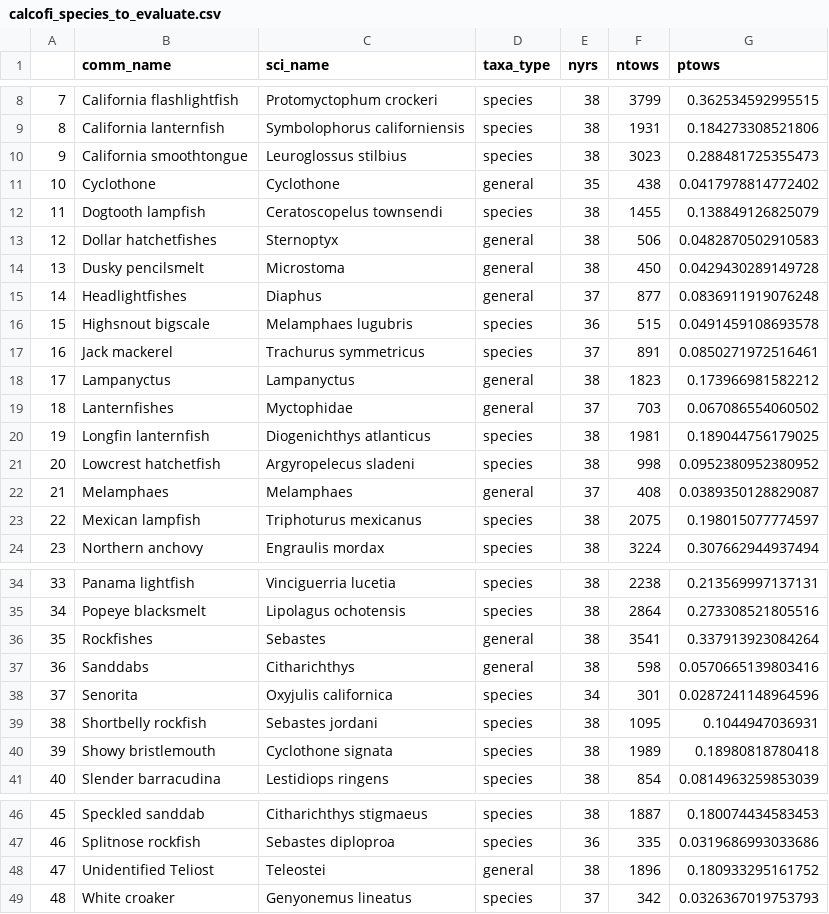
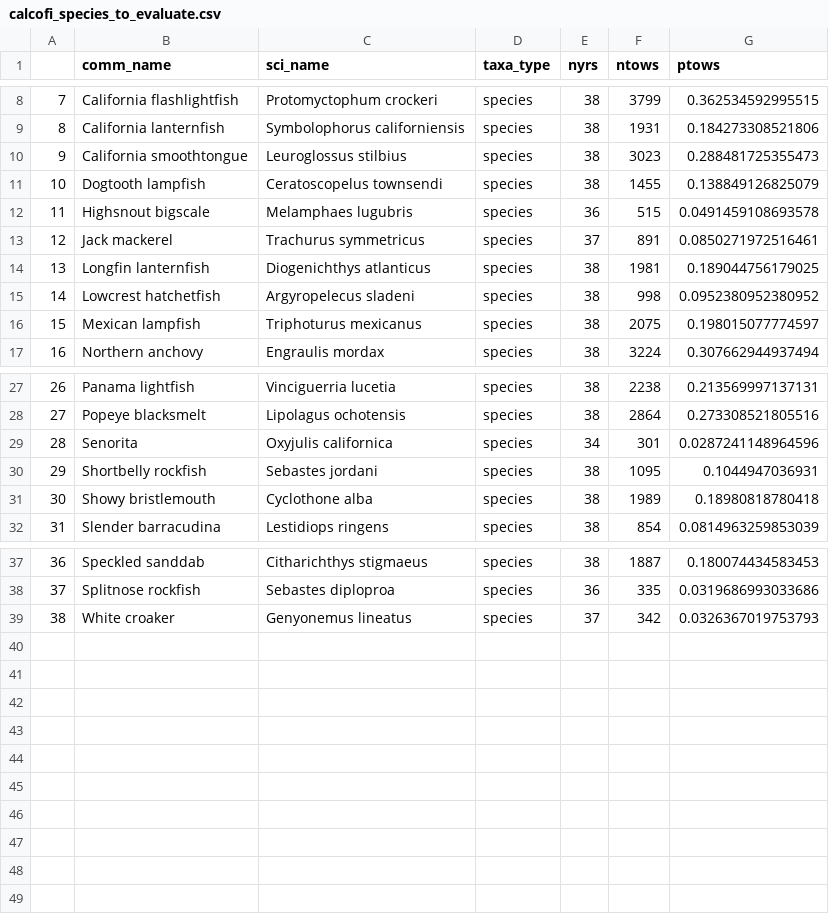
Before and after one commit to cfree14/ca_stock_status, a CSV file: data/calcofi/processed/calcofi_species_to_evaluate.csv, drawn as a sheet; only a part is shown, gaps mark what is left out; removed rows and columns are numbered as before the commit, all else as after; the diff names each change by its address in the sheet, - before the commit and + after, or states it on an @@ line.

```diff
--- a/data/calcofi/processed/calcofi_species_to_evaluate.csv
+++ b/data/calcofi/processed/calcofi_species_to_evaluate.csv
-row 11: 10 | Cyclothone | Cyclothone | general | 35 | 438 | 0.0417978814772402
@@ column A renumbered from row 11 down @@
-row 13: 12 | Dollar hatchetfishes | Sternoptyx | general | 38 | 506 | 0.0482870502910583
-row 14: 13 | Dusky pencilsmelt | Microstoma | general | 38 | 450 | 0.0429430289149728
-row 15: 14 | Headlightfishes | Diaphus | general | 37 | 877 | 0.0836911919076248
-row 18: 17 | Lampanyctus | Lampanyctus | general | 38 | 1823 | 0.173966981582212
-row 19: 18 | Lanternfishes | Myctophidae | general | 37 | 703 | 0.067086554060502
-row 22: 21 | Melamphaes | Melamphaes | general | 37 | 408 | 0.0389350128829087
-row 36: 35 | Rockfishes | Sebastes | general | 38 | 3541 | 0.337913923084264
-row 37: 36 | Sanddabs | Citharichthys | general | 38 | 598 | 0.0570665139803416
-C31 (sci_name): Cyclothone signata
+C31 (sci_name): Cyclothone alba
-row 48: 47 | Unidentified Teliost | Teleostei | general | 38 | 1896 | 0.180933295161752
```
Also changed, not shown: data/calcofi/processed/calcofi_species_key.csv, 17 other files.
